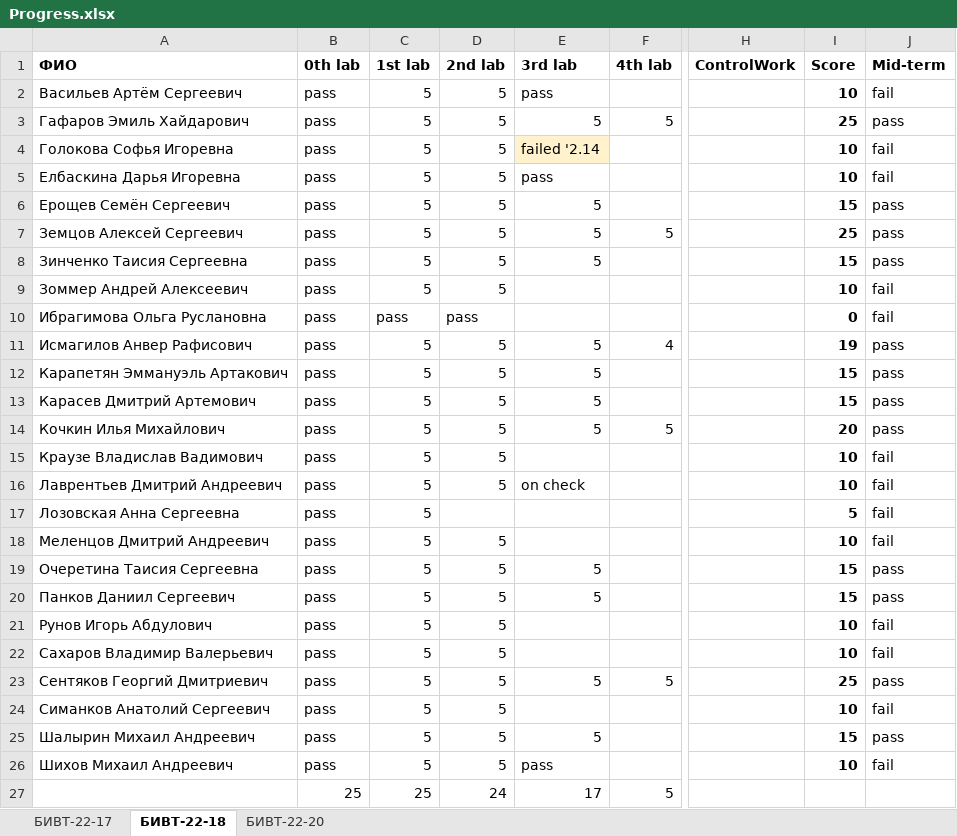
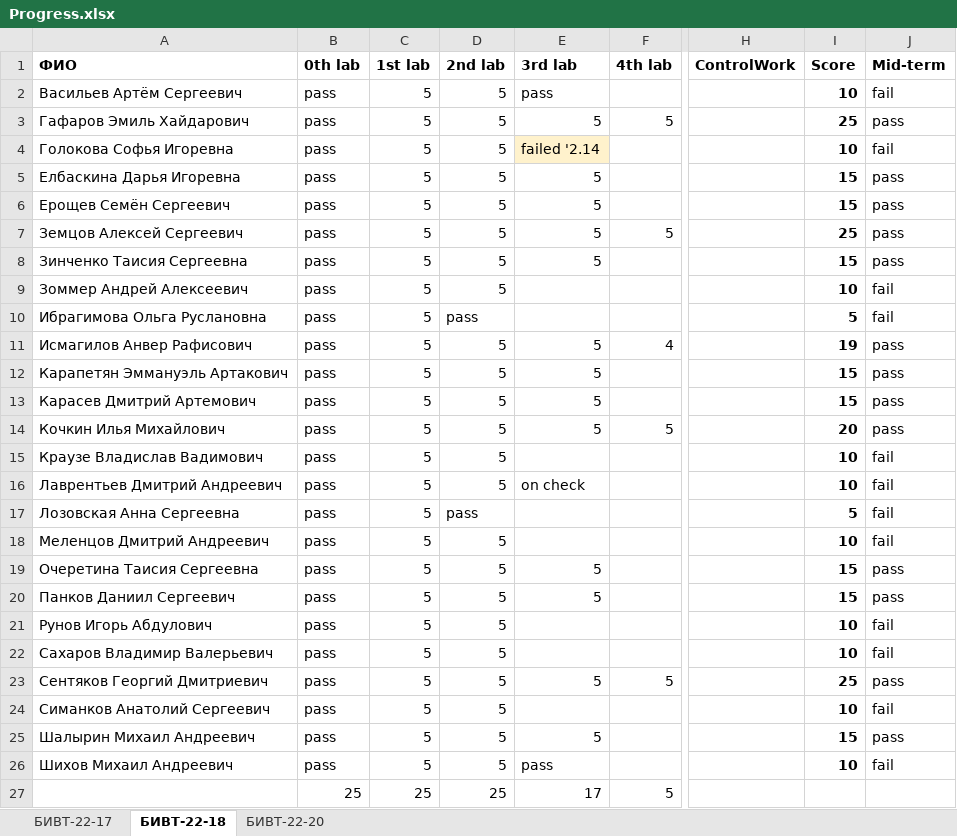
Before and after one commit to NemirovichMark/1st_Lesson, an Excel workbook: Progress.xlsx, sheet БИВТ-22-18, drawn as a sheet; only a part is shown, gaps mark what is left out; values as stored, in another font and other column widths than the file's, no borders; conditional formats not drawn; the diff names each change by its address in the sheet, - before the commit and + after, or states it on an @@ line.

```diff
--- a/Progress.xlsx (sheet БИВТ-22-18)
+++ b/Progress.xlsx (sheet БИВТ-22-18)
-E5 (3rd lab): pass
+E5 (3rd lab): 5
-I5 (Score): 10
+I5 (Score): 15
-J5 (Mid-term): fail
+J5 (Mid-term): pass
-C10 (1st lab): pass
+C10 (1st lab): 5
-I10 (Score): 0
+I10 (Score): 5
-D17 (2nd lab): (empty)
+D17 (2nd lab): pass
-D27 (2nd lab): 24
+D27 (2nd lab): 25
```
Also changed, not shown: sheet БИВТ-22-17, sheet БИВТ-22-20.
